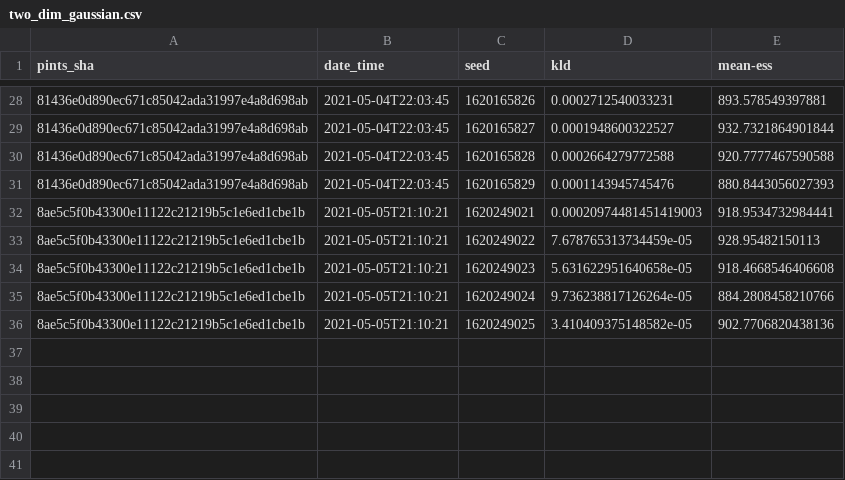
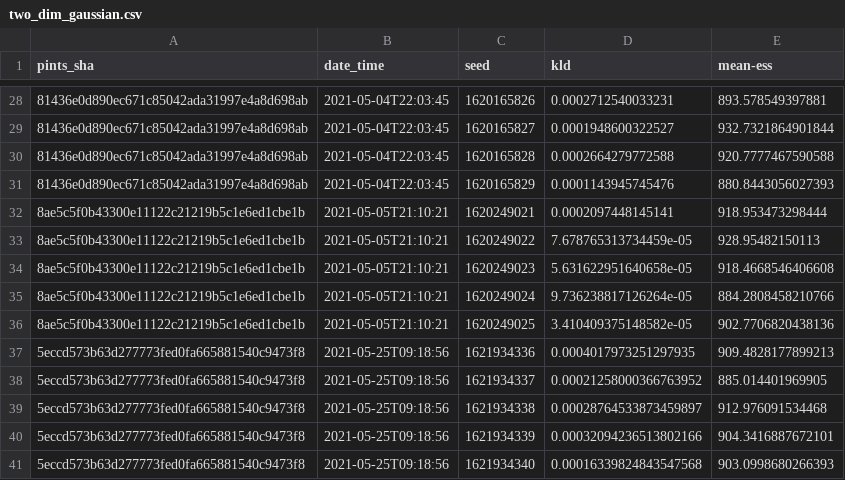
Before and after one commit to pints-team/functional-testing-2, a CSV file: data/differential_evolution/two_dim_gaussian.csv, drawn as a sheet; only a part is shown, gaps mark what is left out; the diff names each change by its address in the sheet, - before the commit and + after, or states it on an @@ line.

```diff
--- a/data/differential_evolution/two_dim_gaussian.csv
+++ b/data/differential_evolution/two_dim_gaussian.csv
-D32 (kld): 0.00020974481451419003
+D32 (kld): 0.0002097448145141
-E32 (mean-ess): 918.9534732984441
+E32 (mean-ess): 918.953473298444
+row 37: 5eccd573b63d277773fed0fa665881540c9473f8 | 2021-05-25T09:18:56 | 1621934336 | 0.0004017973251297935 | 909.4828177899213
+row 38: 5eccd573b63d277773fed0fa665881540c9473f8 | 2021-05-25T09:18:56 | 1621934337 | 0.00021258000366763952 | 885.014401969905
+row 39: 5eccd573b63d277773fed0fa665881540c9473f8 | 2021-05-25T09:18:56 | 1621934338 | 0.00028764533873459897 | 912.976091534468
+row 40: 5eccd573b63d277773fed0fa665881540c9473f8 | 2021-05-25T09:18:56 | 1621934339 | 0.00032094236513802166 | 904.3416887672101
+row 41: 5eccd573b63d277773fed0fa665881540c9473f8 | 2021-05-25T09:18:56 | 1621934340 | 0.00016339824843547568 | 903.0998680266393
```
Also changed, not shown: data/differential_evolution/banana.csv, data/haario_bardenet_acmc/annulus.csv, 15 other files.
